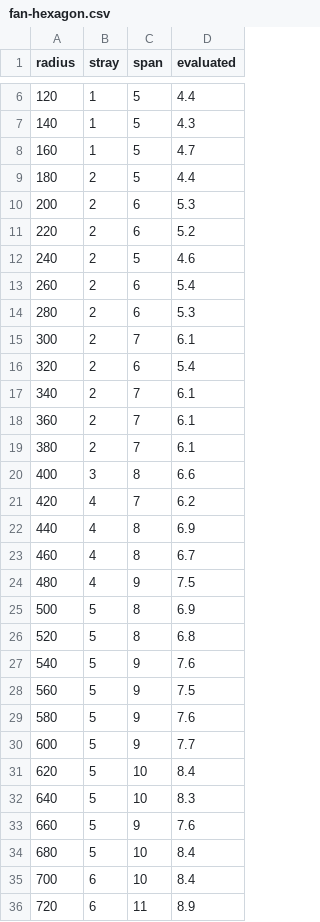
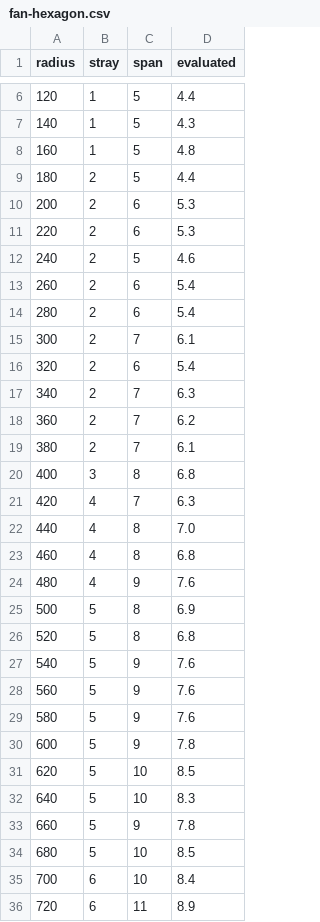
Before and after one commit to NeoVand/Moire, a CSV file: paper/data/fan-hexagon.csv, drawn as a sheet; only a part is shown, gaps mark what is left out; the diff covers the shown part only.

```diff
--- a/paper/data/fan-hexagon.csv
+++ b/paper/data/fan-hexagon.csv
@@ -7,19 +7,19 @@ radius,stray,span,evaluated
 140,1,5,4.3
-160,1,5,4.7
+160,1,5,4.8
 180,2,5,4.4
 200,2,6,5.3
-220,2,6,5.2
+220,2,6,5.3
 240,2,5,4.6
 260,2,6,5.4
-280,2,6,5.3
+280,2,6,5.4
 300,2,7,6.1
 320,2,6,5.4
-340,2,7,6.1
-360,2,7,6.1
+340,2,7,6.3
+360,2,7,6.2
 380,2,7,6.1
-400,3,8,6.6
-420,4,7,6.2
-440,4,8,6.9
-460,4,8,6.7
-480,4,9,7.5
+400,3,8,6.8
+420,4,7,6.3
+440,4,8,7.0
+460,4,8,6.8
+480,4,9,7.6
 500,5,8,6.9
@@ -27,9 +27,9 @@ radius,stray,span,evaluated
 540,5,9,7.6
-560,5,9,7.5
+560,5,9,7.6
 580,5,9,7.6
-600,5,9,7.7
-620,5,10,8.4
+600,5,9,7.8
+620,5,10,8.5
 640,5,10,8.3
-660,5,9,7.6
-680,5,10,8.4
+660,5,9,7.8
+680,5,10,8.5
 700,6,10,8.4
```
Also changed, not shown: 21 edited cells elsewhere in this file, paper/data/convex-marginal.csv, paper/data/convex-shrinking.csv, 25 other files.
